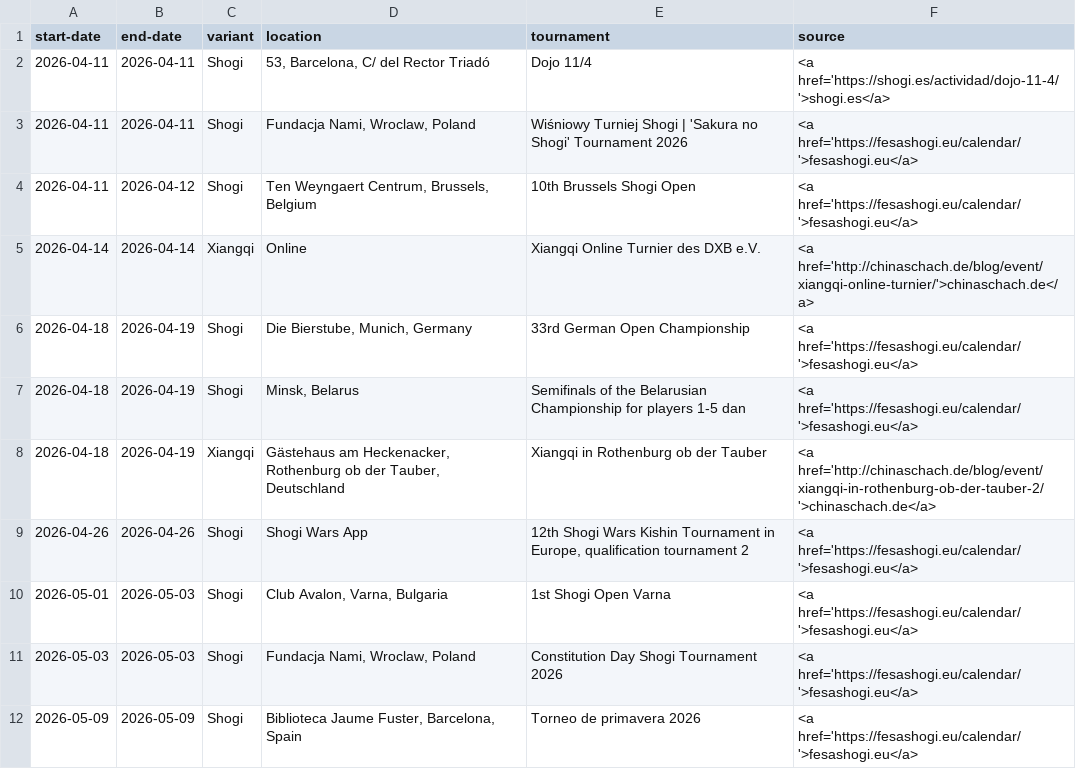
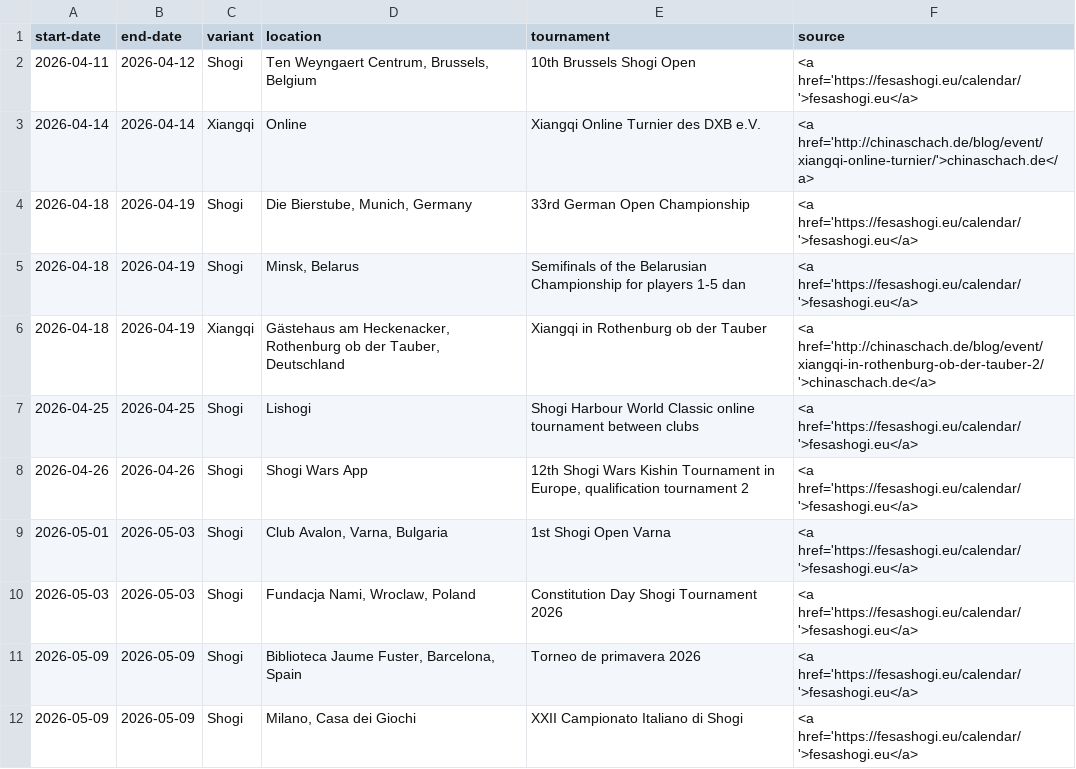
Before and after one commit to chess-variants/chess-variants.github.io, a TSV file: _data/tournaments.tsv, drawn as a sheet; only a part is shown; the shorter side is filled out with more unchanged rows; removed rows and columns are numbered as before the commit, all else as after; the diff names each change by its address in the sheet, - before the commit and + after, or states it on an @@ line.

```diff
--- a/_data/tournaments.tsv
+++ b/_data/tournaments.tsv
-row 2: 2026-04-11 | 2026-04-11 | Shogi | 53, Barcelona, C/ del Rector Triadó | Dojo 11/4 | <a href='https://shogi.es/actividad/dojo-11-4/'>shogi.es</a>
-row 3: 2026-04-11 | 2026-04-11 | Shogi | Fundacja Nami, Wroclaw, Poland | Wiśniowy Turniej Shogi | 'Sakura no Shogi' Tournament 2026 | <a href='https://fesashogi.eu/calendar/'>fesashogi.eu</a>
+row 7: 2026-04-25 | 2026-04-25 | Shogi | Lishogi | Shogi Harbour World Classic online tournament between clubs | <a href='https://fesashogi.eu/calendar/'>fesashogi.eu</a>
```
